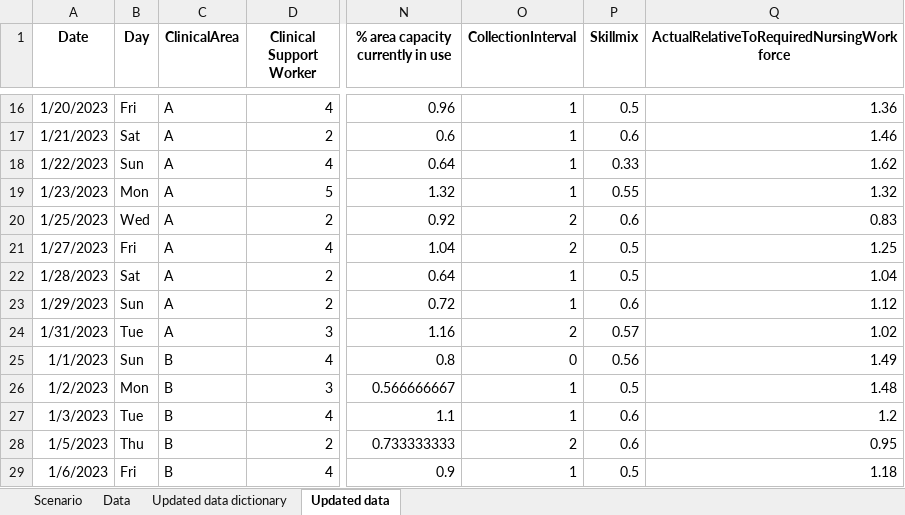
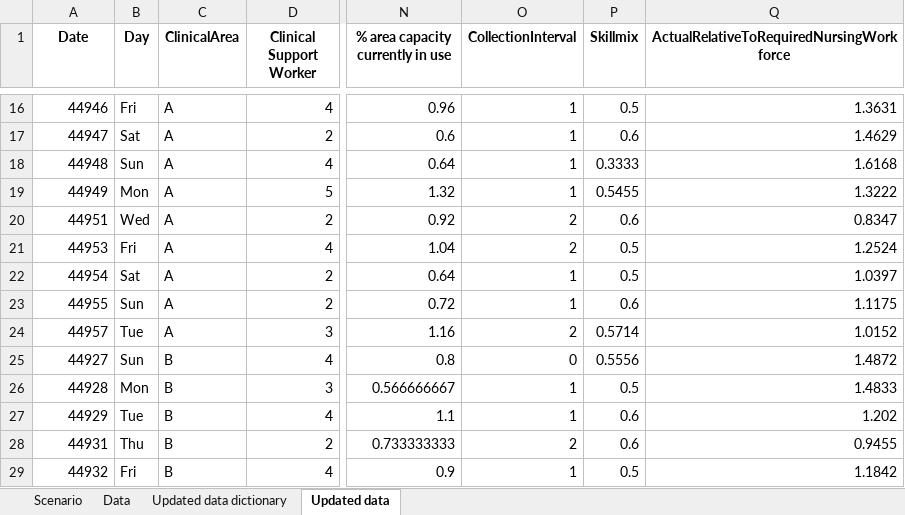
Before and after one commit to MaireadLBermingham/Staffing_levels_for_Nursing_and_Adult_Inpatient_Care_Quality_and_Safety, an Excel workbook: Output/Data/DMAExercise_workings.xlsx, sheet Updated data, drawn as a sheet; only a part is shown, gaps mark what is left out; values as stored, in another font and other column widths than the file's, no borders; the diff covers the shown part only; the diff names each change by its address in the sheet, - before the commit and + after, or states it on an @@ line.

```diff
--- a/Output/Data/DMAExercise_workings.xlsx (sheet Updated data)
+++ b/Output/Data/DMAExercise_workings.xlsx (sheet Updated data)
-A16 (Date): 1/20/2023
+A16 (Date): 44946
-Q16: 1.36
+Q16: 1.3631
-A17 (Date): 1/21/2023
+A17 (Date): 44947
-Q17: 1.46
+Q17: 1.4629
-A18 (Date): 1/22/2023
+A18 (Date): 44948
-P18 (Skillmix): 0.33
+P18 (Skillmix): 0.3333
-Q18: 1.62
+Q18: 1.6168
-A19 (Date): 1/23/2023
+A19 (Date): 44949
-P19 (Skillmix): 0.55
+P19 (Skillmix): 0.5455
-Q19: 1.32
+Q19: 1.3222
-A20 (Date): 1/25/2023
+A20 (Date): 44951
-Q20: 0.83
+Q20: 0.8347
-A21 (Date): 1/27/2023
+A21 (Date): 44953
-Q21: 1.25
+Q21: 1.2524
-A22 (Date): 1/28/2023
+A22 (Date): 44954
-Q22: 1.04
+Q22: 1.0397
-A23 (Date): 1/29/2023
+A23 (Date): 44955
-Q23: 1.12
+Q23: 1.1175
-A24 (Date): 1/31/2023
+A24 (Date): 44957
-P24 (Skillmix): 0.57
+P24 (Skillmix): 0.5714
-Q24: 1.02
+Q24: 1.0152
-A25 (Date): 1/1/2023
+A25 (Date): 44927
-P25 (Skillmix): 0.56
+P25 (Skillmix): 0.5556
-Q25: 1.49
+Q25: 1.4872
-A26 (Date): 1/2/2023
+A26 (Date): 44928
-Q26: 1.48
+Q26: 1.4833
-A27 (Date): 1/3/2023
+A27 (Date): 44929
-Q27: 1.2
+Q27: 1.202
-A28 (Date): 1/5/2023
+A28 (Date): 44931
-Q28: 0.95
+Q28: 0.9455
-A29 (Date): 1/6/2023
+A29 (Date): 44932
-Q29: 1.18
+Q29: 1.1842
```
Also changed, not shown: 87 edited cells elsewhere in this sheet, sheet Updated data dictionary, Data/RawData/DMA Exercise.xlsx, 20 other files.
